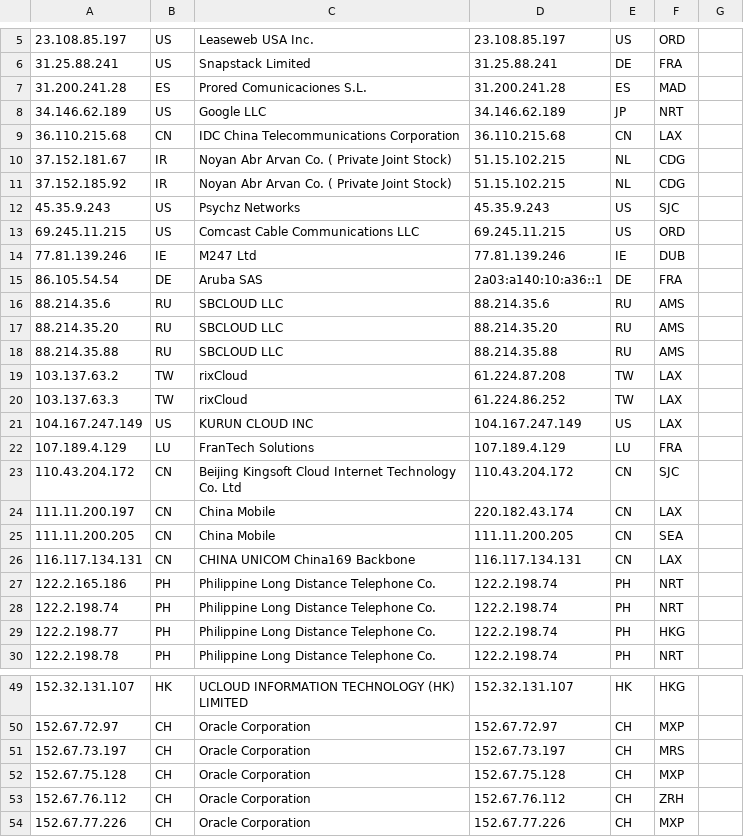
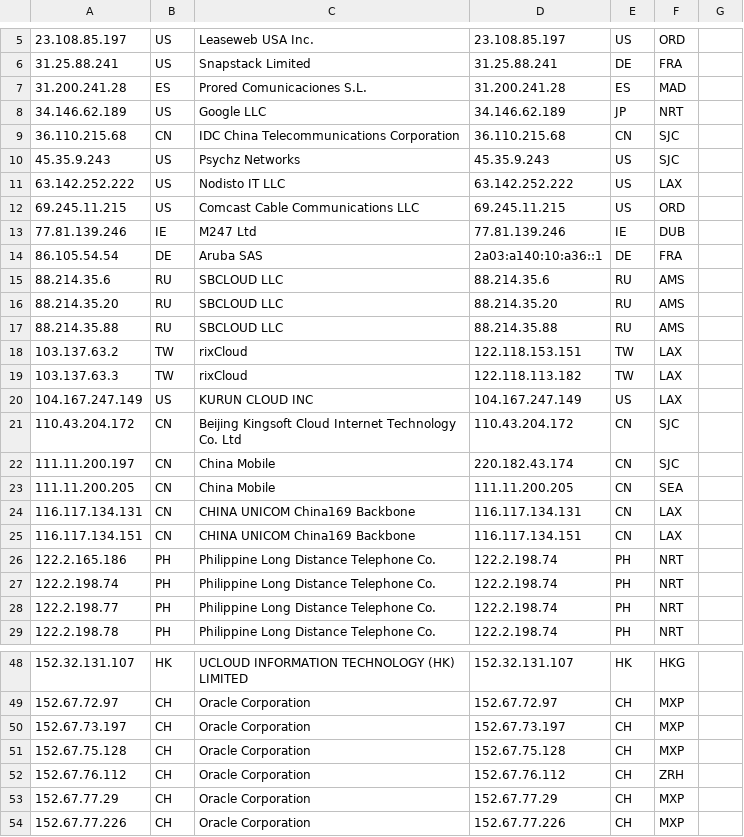
Before and after one commit to tr1s7an/Unofficial-Cloudflare-nodes, a CSV file: results.csv, drawn as a sheet; only a part is shown, gaps mark what is left out; removed rows and columns are numbered as before the commit, all else as after; the diff covers the shown part only; the diff names each change by its address in the sheet, - before the commit and + after, or states it on an @@ line.

Commit message:
Update

```diff
--- a/results.csv
+++ b/results.csv
-F9: LAX
+F9: SJC
-row 10: 37.152.181.67 | IR | Noyan Abr Arvan Co. ( Private Joint Stock) | 51.15.102.215 | NL | CDG
-row 11: 37.152.185.92 | IR | Noyan Abr Arvan Co. ( Private Joint Stock) | 51.15.102.215 | NL | CDG
+row 11: 63.142.252.222 | US | Nodisto IT LLC | 63.142.252.222 | US | LAX
-D18: 61.224.87.208
+D18: 122.118.153.151
-D19: 61.224.86.252
+D19: 122.118.113.182
-row 22: 107.189.4.129 | LU | FranTech Solutions | 107.189.4.129 | LU | FRA
-F22: LAX
+F22: SJC
+row 25: 116.117.134.151 | CN | CHINA UNICOM China169 Backbone | 116.117.134.151 | CN | LAX
-F28: HKG
+F28: NRT
-F50: MRS
+F50: MXP
+row 53: 152.67.77.29 | CH | Oracle Corporation | 152.67.77.29 | CH | MXP
```
Also changed, not shown: 7 edited cells elsewhere in this file.
